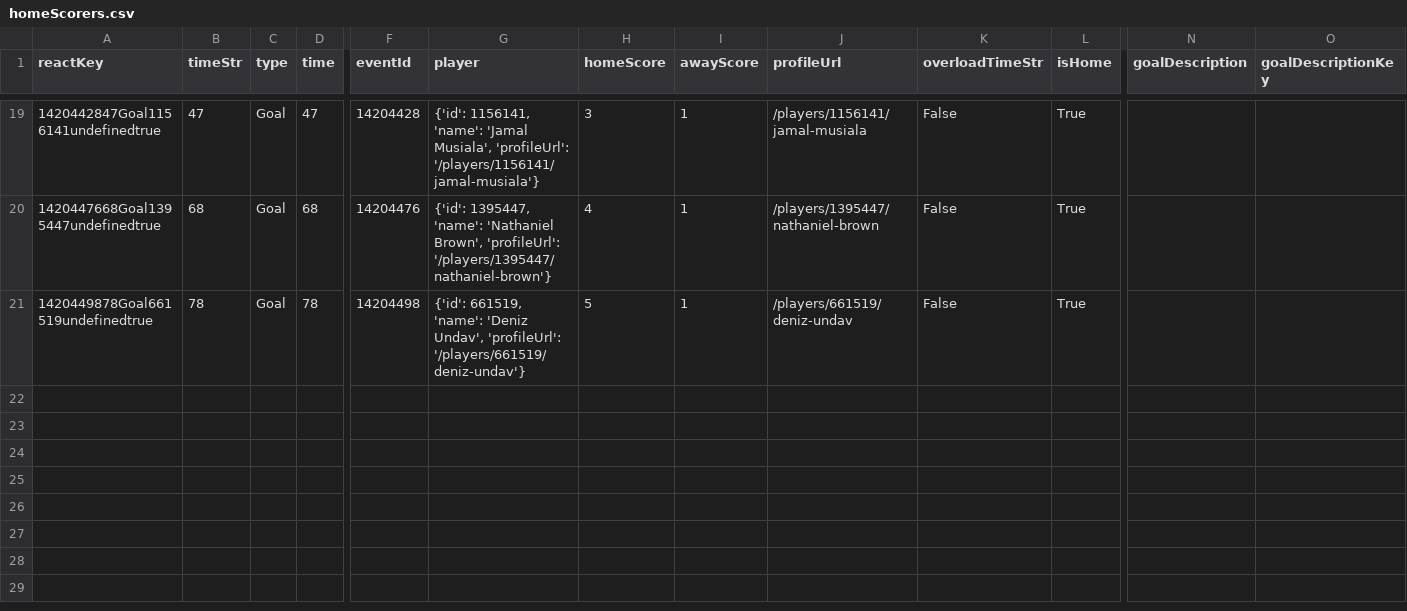
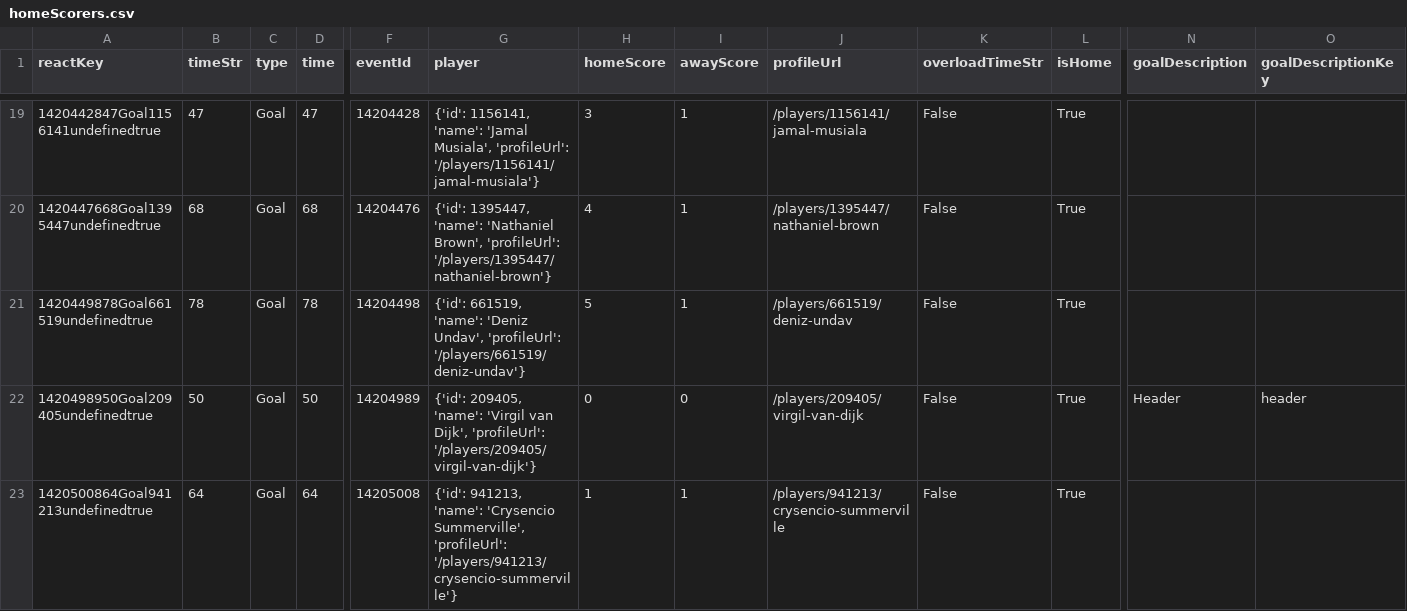
Before and after one commit to bolaxel/wcup26, a CSV file: goals/csv/homeScorers.csv, drawn as a sheet; only a part is shown, gaps mark what is left out; rows hold the shown columns only; the diff names each change by its address in the sheet, - before the commit and + after, or states it on an @@ line.

```diff
--- a/goals/csv/homeScorers.csv
+++ b/goals/csv/homeScorers.csv
+row 22: 1420498950Goal209405undefinedtrue | 50 | Goal | 50 | 14204989 | {'id': 209405, 'name': 'Virgil van Dijk', 'profileUrl': '/players/209405/virgil-van-dijk'} | 0 | 0 | /players/209405/virgil-van-dijk | False | True | Header | header
+row 23: 1420500864Goal941213undefinedtrue | 64 | Goal | 64 | 14205008 | {'id': 941213, 'name': 'Crysencio Summerville', 'profileUrl': '/players/941213/crysencio-summerville'} | 1 | 1 | /players/941213/crysencio-summerville | False | True
```
Also changed, not shown: goals/csv/awayScorers.csv, goals/csv/listHomePlayers.csv, 4 other files.
